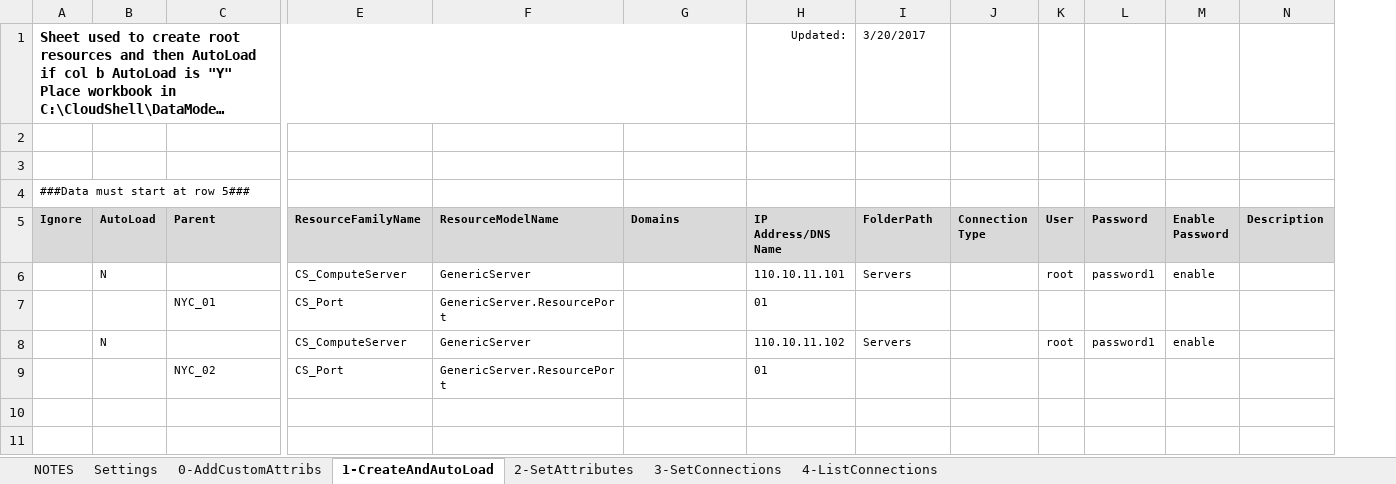
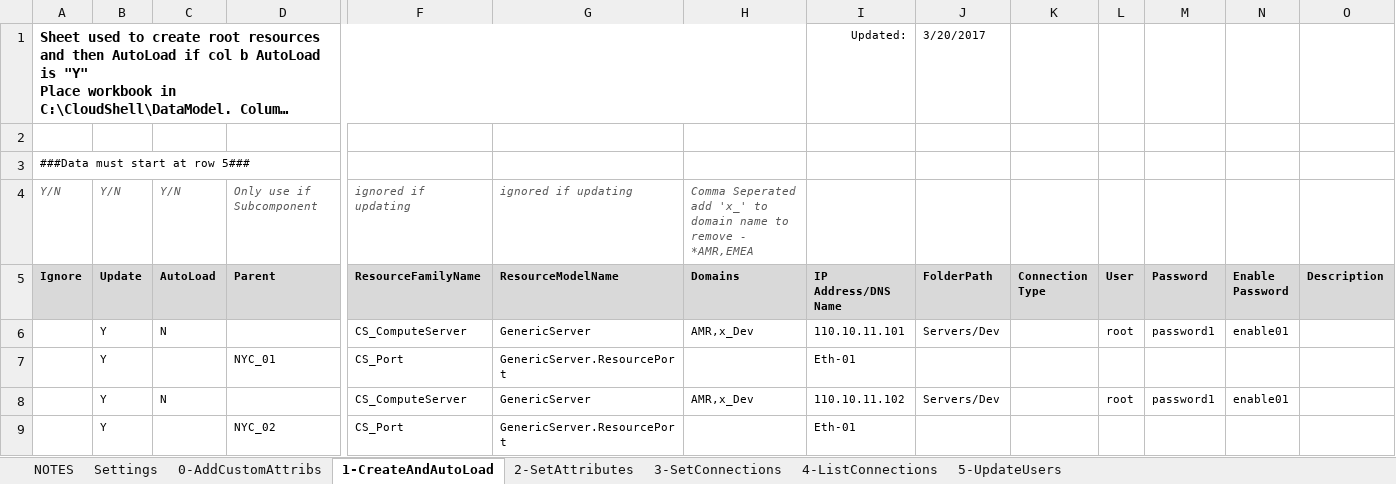
Before and after one commit to QualiSystemsLab/Inventory-Utilities, an Excel workbook: Inventory.xlsx, sheet 1-CreateAndAutoLoad, drawn as a sheet; only a part is shown, gaps mark what is left out; long unchanged cells end in …; values as stored, in another font and other column widths than the file's, no borders; removed rows and columns are numbered as before the commit, all else as after; rows hold the shown columns only; ↵ is a line break in a cell; the diff names each change by its address in the sheet, - before the commit and + after, or states it on an @@ line.

Commit message:
Added Update to Create and Autoload
For the main functionality - device creation - added in an Update
Option (attributes are already update), so this will allow address,
driver, location, domain updating (including removal from domain)

```diff
--- a/Inventory.xlsx (sheet 1-CreateAndAutoLoad)
+++ b/Inventory.xlsx (sheet 1-CreateAndAutoLoad)
+sheet tab: 5-UpdateUsers
+column B (Update), rows 6-9: all Y
-row 3: (empty)
+row 4: Y/N | Y/N | Y/N | Only use if Subcomponent | ignored if updating | ignored if updating | Comma Seperated ↵ add 'x_' to domain name to remove - *AMR,EMEA
-H6 (Domains): (empty)
+H6 (Domains): AMR,x_Dev
-J6 (FolderPath): Servers
+J6 (FolderPath): Servers/Dev
-N6 (Enable Password): enable
+N6 (Enable Password): enable01
-I7 (IP Address/DNS Name): 01
+I7 (IP Address/DNS Name): Eth-01
-H8 (Domains): (empty)
+H8 (Domains): AMR,x_Dev
-J8 (FolderPath): Servers
+J8 (FolderPath): Servers/Dev
-N8 (Enable Password): enable
+N8 (Enable Password): enable01
-I9 (IP Address/DNS Name): 01
+I9 (IP Address/DNS Name): Eth-01
```
Also changed, not shown: sheet Settings, 2 other files.
